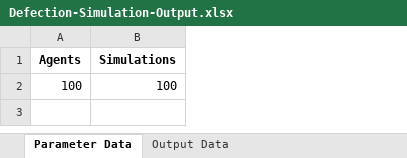
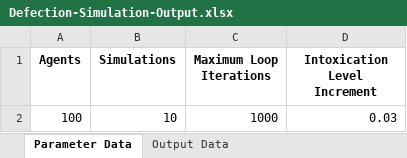
Before and after one commit to jackregan10/bystander-intervention-simulation, an Excel workbook: src/main/output/Defection-Simulation-Output.xlsx, sheet Parameter Data, drawn as a sheet; values as stored, in another font and other column widths than the file's, no borders; the diff names each change by its address in the sheet, - before the commit and + after, or states it on an @@ line.

```diff
--- a/src/main/output/Defection-Simulation-Output.xlsx (sheet Parameter Data)
+++ b/src/main/output/Defection-Simulation-Output.xlsx (sheet Parameter Data)
+column C (Maximum Loop Iterations), row 2: 1000
+column D (Intoxication Level Increment), row 2: 0.03
-B2 (Simulations): 100
+B2 (Simulations): 10
```
Also changed, not shown: sheet Output Data, 10 other files.
